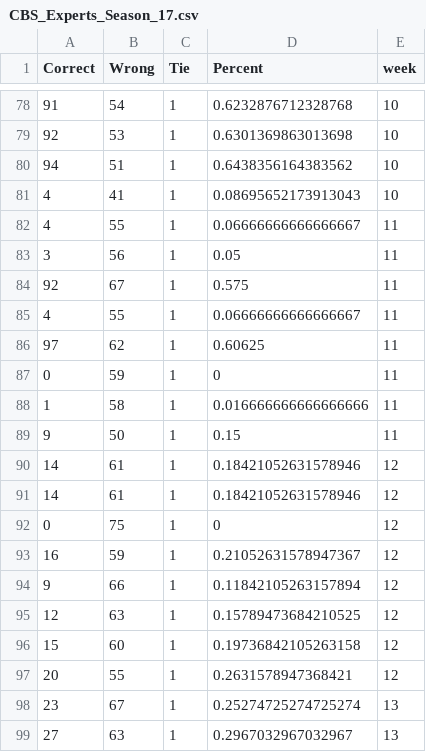
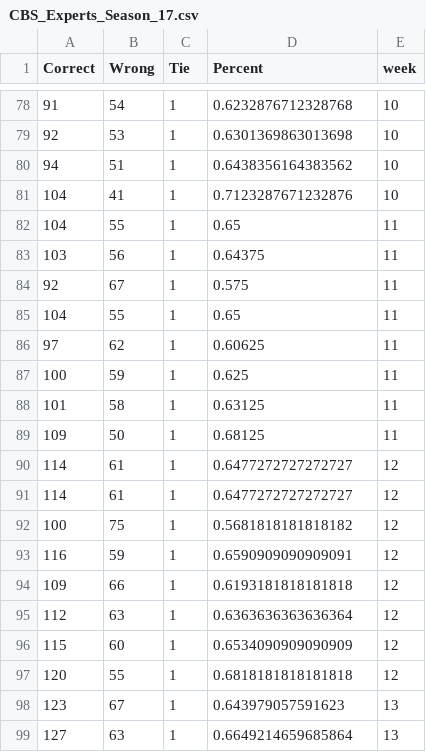
Before and after one commit to danielpballer/2021_Moneyline_sandbox, a CSV file: CSV_Data_Files/CBS_Experts_Season_17.csv, drawn as a sheet; only a part is shown, gaps mark what is left out; the diff covers the shown part only.

Commit message:
Updating scraping script for CBS expert season record

```diff
--- a/CSV_Data_Files/CBS_Experts_Season_17.csv
+++ b/CSV_Data_Files/CBS_Experts_Season_17.csv
@@ -80,20 +80,20 @@ Correct,Wrong,Tie,Percent,week
 94,51,1,0.6438356164383562,10
-4,41,1,0.08695652173913043,10
-4,55,1,0.06666666666666667,11
-3,56,1,0.05,11
+104,41,1,0.7123287671232876,10
+104,55,1,0.65,11
+103,56,1,0.64375,11
 92,67,1,0.575,11
-4,55,1,0.06666666666666667,11
+104,55,1,0.65,11
 97,62,1,0.60625,11
-0,59,1,0,11
-1,58,1,0.016666666666666666,11
-9,50,1,0.15,11
-14,61,1,0.18421052631578946,12
-14,61,1,0.18421052631578946,12
-0,75,1,0,12
-16,59,1,0.21052631578947367,12
-9,66,1,0.11842105263157894,12
-12,63,1,0.15789473684210525,12
-15,60,1,0.19736842105263158,12
-20,55,1,0.2631578947368421,12
-23,67,1,0.25274725274725274,13
-27,63,1,0.2967032967032967,13
+100,59,1,0.625,11
+101,58,1,0.63125,11
+109,50,1,0.68125,11
+114,61,1,0.6477272727272727,12
+114,61,1,0.6477272727272727,12
+100,75,1,0.5681818181818182,12
+116,59,1,0.6590909090909091,12
+109,66,1,0.6193181818181818,12
+112,63,1,0.6363636363636364,12
+115,60,1,0.6534090909090909,12
+120,55,1,0.6818181818181818,12
+123,67,1,0.643979057591623,13
+127,63,1,0.6649214659685864,13
```
Also changed, not shown: 1 added row and 74 edited cells elsewhere in this file, docs/CSV_Data_Files/CBS_Experts_Season_17.csv, 1 other file.
